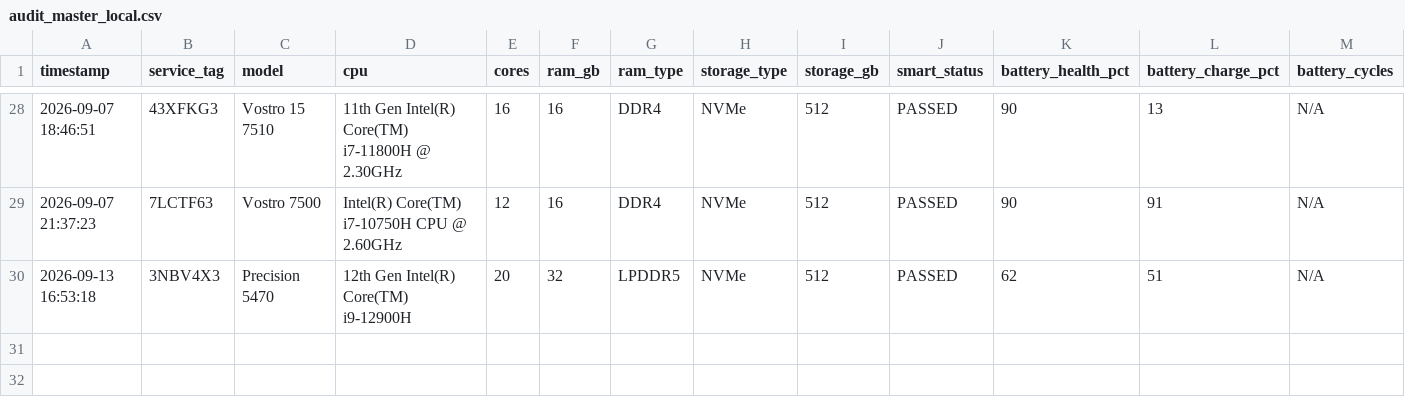
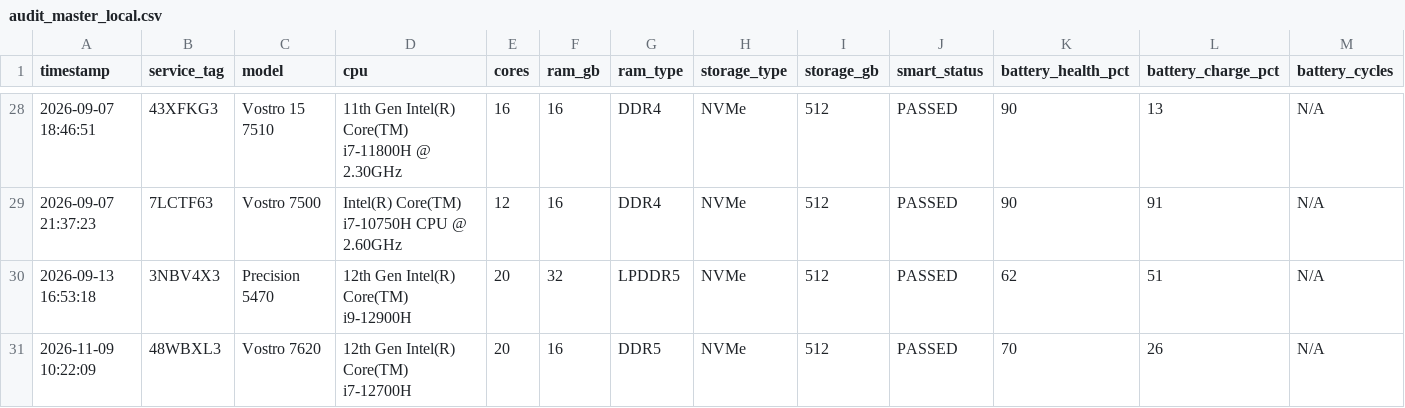
Before and after one commit to fsoriano-sauce/laptop-diagnostic-n-reset, a CSV file: auditor/audit_master_local.csv, drawn as a sheet; only a part is shown, gaps mark what is left out; rows hold the shown columns only; the diff names each change by its address in the sheet, - before the commit and + after, or states it on an @@ line.

```diff
--- a/auditor/audit_master_local.csv
+++ b/auditor/audit_master_local.csv
+row 31: 2026-11-09 10:22:09 | 48WBXL3 | Vostro 7620 | 12th Gen Intel(R) Core(TM) i7-12700H | 20 | 16 | DDR5 | NVMe | 512 | PASSED | 70 | 26 | N/A
```
Also changed, not shown: 29 other files.
